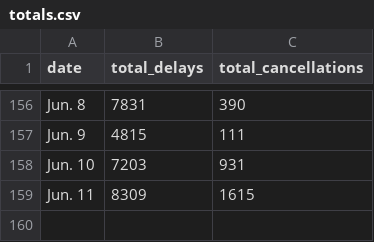
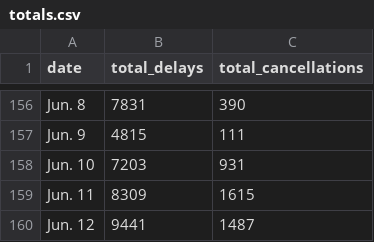
Before and after one commit to susiewebb/airline-delays, a CSV file: toupdate/totals.csv, drawn as a sheet; only a part is shown, gaps mark what is left out; the diff names each change by its address in the sheet, - before the commit and + after, or states it on an @@ line.

```diff
--- a/toupdate/totals.csv
+++ b/toupdate/totals.csv
+row 160: Jun. 12 | 9441 | 1487
```
Also changed, not shown: toupdate/airline_canceled.csv, toupdate/airline_canceled_per.csv, 2 other files.
